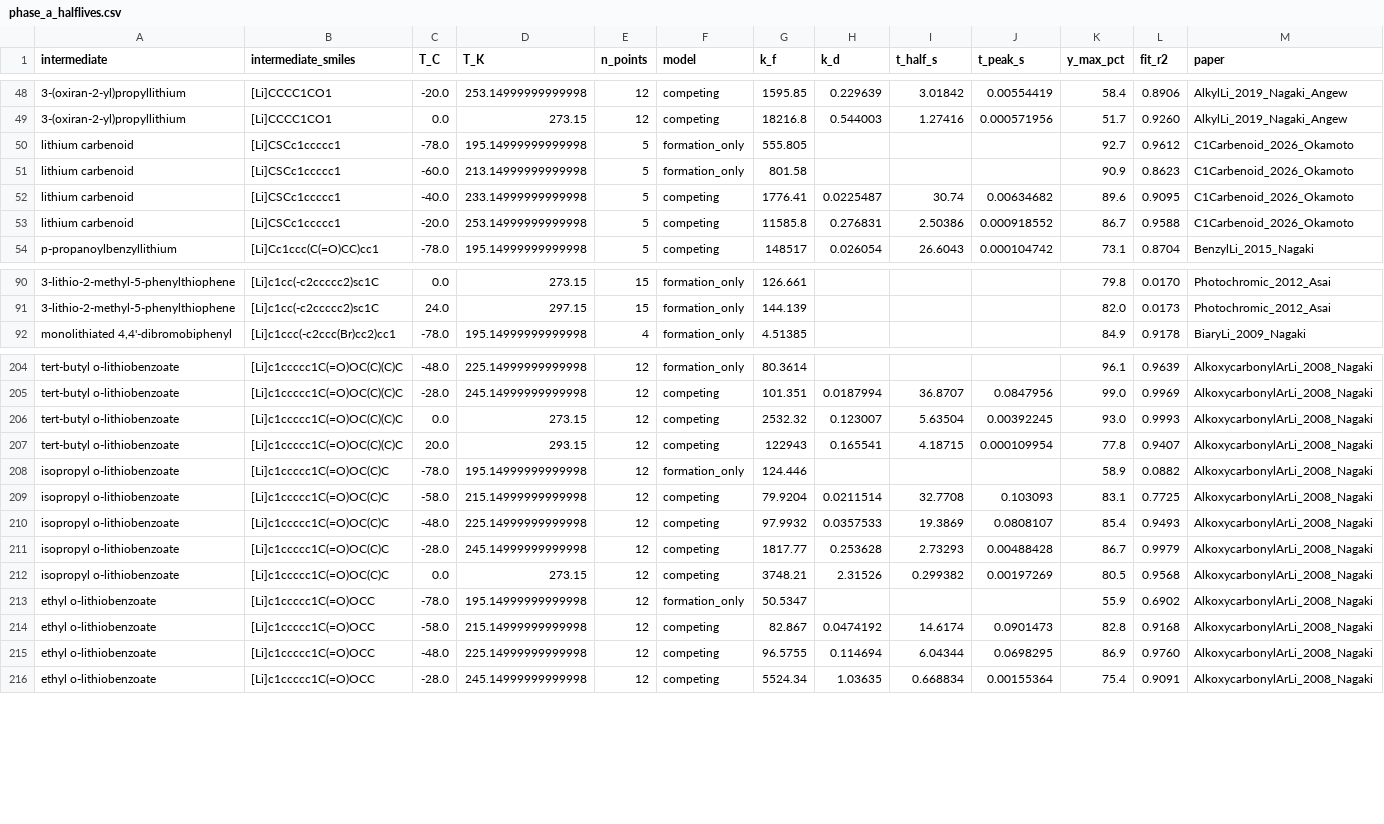
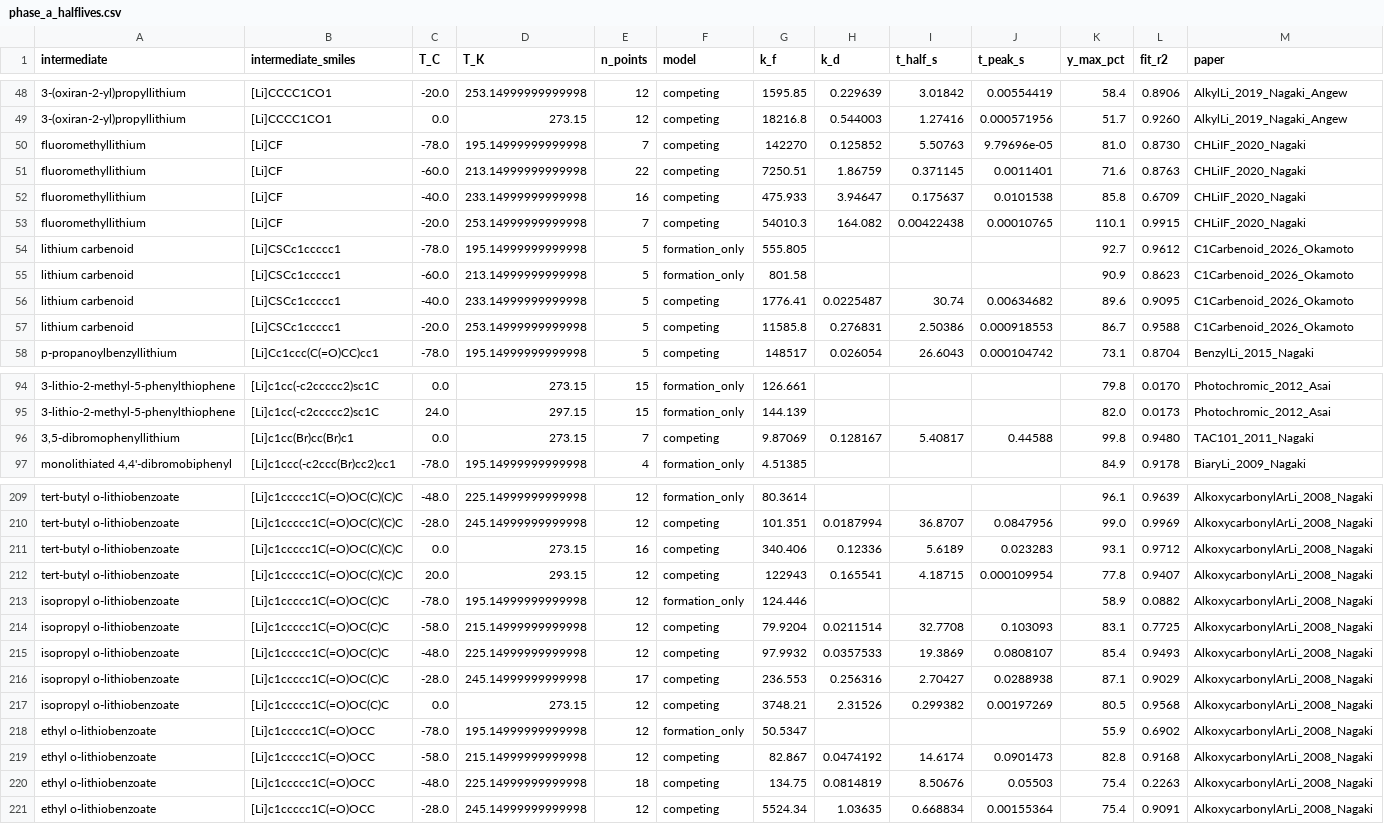
Before and after one commit to wzjeh/FlowFigTabMiner, a CSV file: data/ml_lifetime/phase_a_halflives.csv, drawn as a sheet; only a part is shown, gaps mark what is left out; addresses are those after the commit; the diff covers the shown part only; the diff names each change by its address in the sheet, - before the commit and + after, or states it on an @@ line.

```diff
--- a/data/ml_lifetime/phase_a_halflives.csv
+++ b/data/ml_lifetime/phase_a_halflives.csv
+row 50: fluoromethyllithium | [Li]CF | -78.0 | 195.14999999999998 | 7 | competing | 142270 | 0.125852 | 5.50763 | 9.79696e-05 | 81.0 | 0.8730 | CHLiIF_2020_Nagaki
+row 51: fluoromethyllithium | [Li]CF | -60.0 | 213.14999999999998 | 22 | competing | 7250.51 | 1.86759 | 0.371145 | 0.0011401 | 71.6 | 0.8763 | CHLiIF_2020_Nagaki
+row 52: fluoromethyllithium | [Li]CF | -40.0 | 233.14999999999998 | 16 | competing | 475.933 | 3.94647 | 0.175637 | 0.0101538 | 85.8 | 0.6709 | CHLiIF_2020_Nagaki
+row 53: fluoromethyllithium | [Li]CF | -20.0 | 253.14999999999998 | 7 | competing | 54010.3 | 164.082 | 0.00422438 | 0.00010765 | 110.1 | 0.9915 | CHLiIF_2020_Nagaki
-J57 (t_peak_s): 0.000918552
+J57 (t_peak_s): 0.000918553
+row 96: 3,5-dibromophenyllithium | [Li]c1cc(Br)cc(Br)c1 | 0.0 | 273.15 | 7 | competing | 9.87069 | 0.128167 | 5.40817 | 0.44588 | 99.8 | 0.9480 | TAC101_2011_Nagaki
-E211 (n_points): 12
+E211 (n_points): 16
-G211 (k_f): 2532.32
+G211 (k_f): 340.406
-H211 (k_d): 0.123007
+H211 (k_d): 0.12336
-I211 (t_half_s): 5.63504
+I211 (t_half_s): 5.6189
-J211 (t_peak_s): 0.00392245
+J211 (t_peak_s): 0.023283
-K211 (y_max_pct): 93.0
+K211 (y_max_pct): 93.1
-L211 (fit_r2): 0.9993
+L211 (fit_r2): 0.9712
-E216 (n_points): 12
+E216 (n_points): 17
-G216 (k_f): 1817.77
+G216 (k_f): 236.553
-H216 (k_d): 0.253628
+H216 (k_d): 0.256316
-I216 (t_half_s): 2.73293
+I216 (t_half_s): 2.70427
-J216 (t_peak_s): 0.00488428
+J216 (t_peak_s): 0.0288938
-K216 (y_max_pct): 86.7
+K216 (y_max_pct): 87.1
-L216 (fit_r2): 0.9979
+L216 (fit_r2): 0.9029
-E220 (n_points): 12
+E220 (n_points): 18
-G220 (k_f): 96.5755
+G220 (k_f): 134.75
-H220 (k_d): 0.114694
+H220 (k_d): 0.0814819
-I220 (t_half_s): 6.04344
+I220 (t_half_s): 8.50676
-J220 (t_peak_s): 0.0698295
+J220 (t_peak_s): 0.05503
-K220 (y_max_pct): 86.9
+K220 (y_max_pct): 75.4
-L220 (fit_r2): 0.9760
+L220 (fit_r2): 0.2263
```
Also changed, not shown: 74 edited cells elsewhere in this file, data/ml_lifetime/phase_b_arrhenius.csv, 21 other files.
